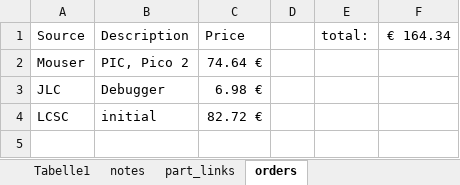
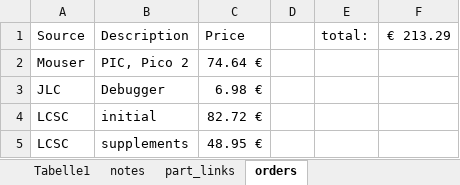
Before and after one commit to VoxelPi/AX08, an Excel workbook: part count estimates.xlsx, sheet orders, drawn as a sheet; values as stored, in another font and other column widths than the file's, no borders; the diff names each change by its address in the sheet, - before the commit and + after, or states it on an @@ line.

```diff
--- a/part count estimates.xlsx (sheet orders)
+++ b/part count estimates.xlsx (sheet orders)
-F1: € 164.34
+F1: € 213.29
+row 5: LCSC | supplements | 48.95 €
```
Also changed, not shown: sheet notes, ax08.xlsx, 2 other files.
